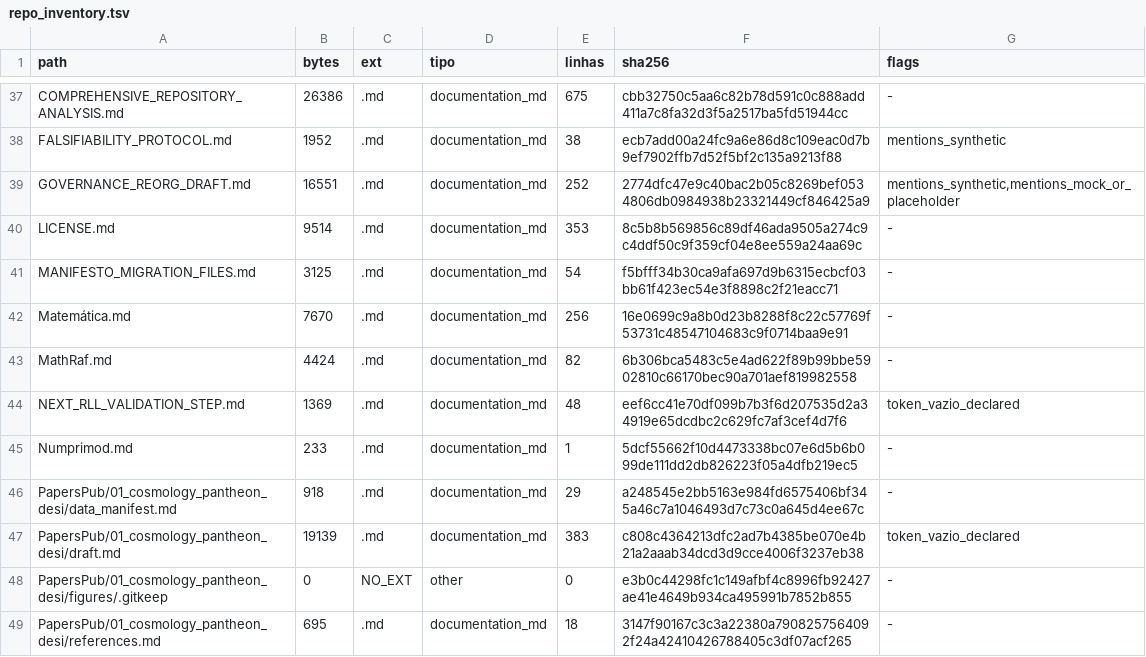
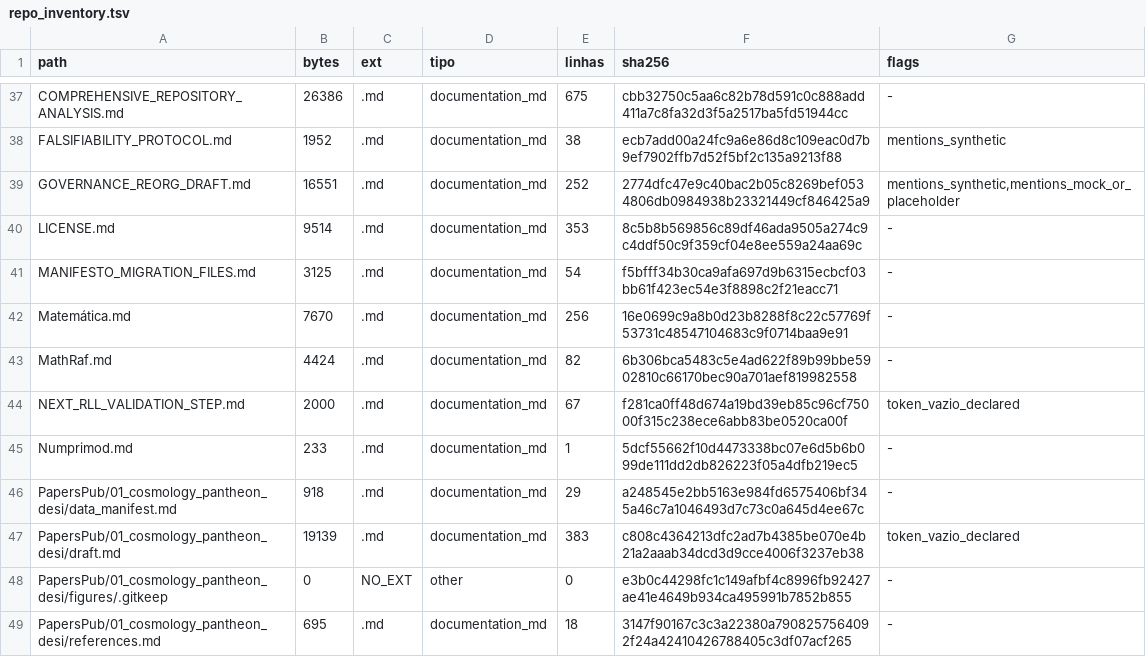
Before and after one commit to rafaelmeloreisnovo/relativity-living-light, a TSV file: data/results/repo_inventory.tsv, drawn as a sheet; only a part is shown, gaps mark what is left out.

```diff
--- a/data/results/repo_inventory.tsv
+++ b/data/results/repo_inventory.tsv
@@ -43,3 +43,3 @@ Matemática.md	7670	.md	documentation_md	256	16e0699c9a8b0d23b8288f8c22c57769f53
 MathRaf.md	4424	.md	documentation_md	82	6b306bca5483c5e4ad622f89b99bbe5902810c66170bec90a701aef819982558	-
-NEXT_RLL_VALIDATION_STEP.md	1369	.md	documentation_md	48	eef6cc41e70df099b7b3f6d207535d2a34919e65dcdbc2c629fc7af3cef4d7f6	token_vazio_declared
+NEXT_RLL_VALIDATION_STEP.md	2000	.md	documentation_md	67	f281ca0ff48d674a19bd39eb85c96cf75000f315c238ece6abb83be0520ca00f	token_vazio_declared
 Numprimod.md	233	.md	documentation_md	1	5dcf55662f10d4473338bc07e6d5b6b099de111dd2db826223f05a4dfb219ec5	-
```
Also changed, not shown: 4 other files.
